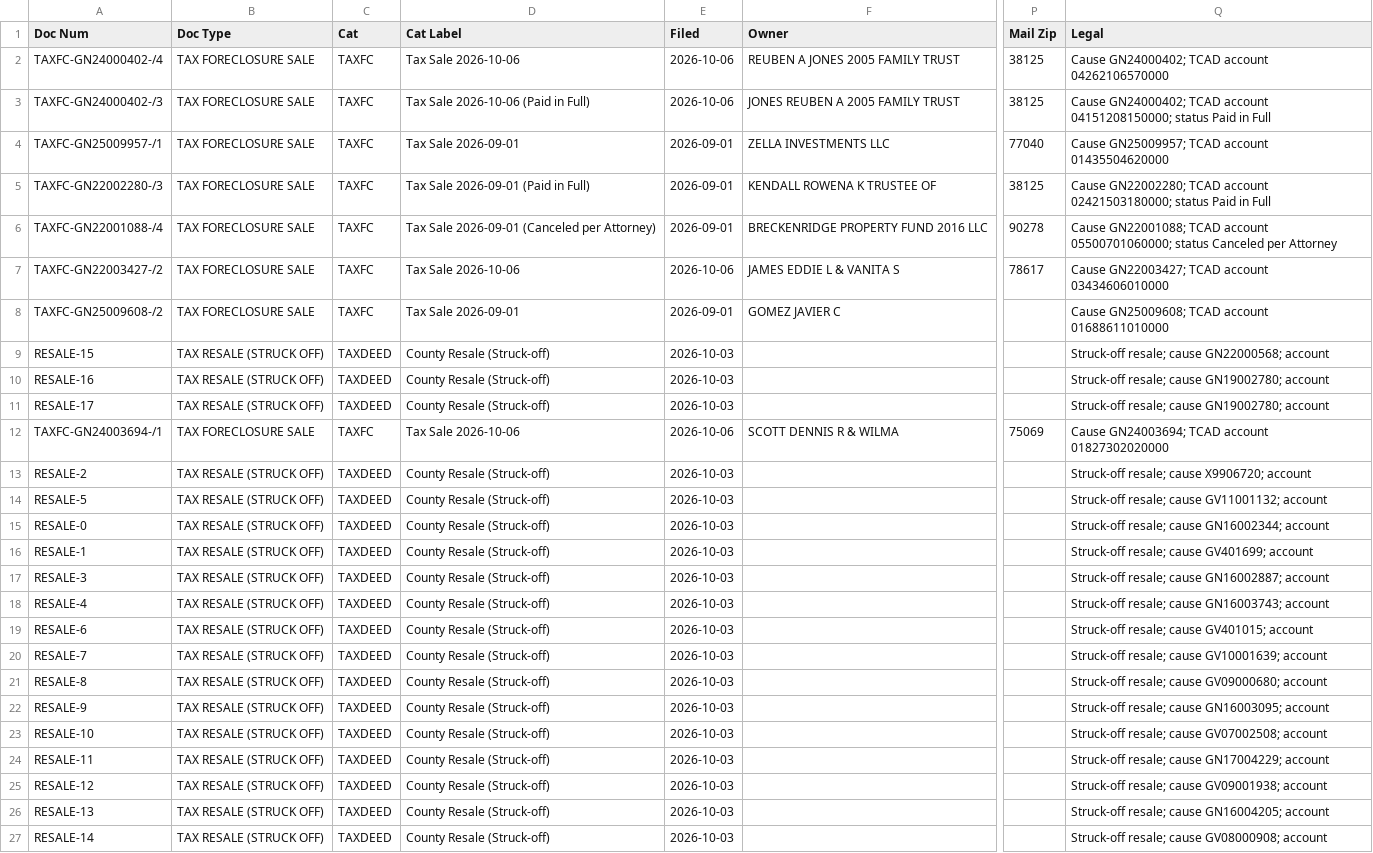
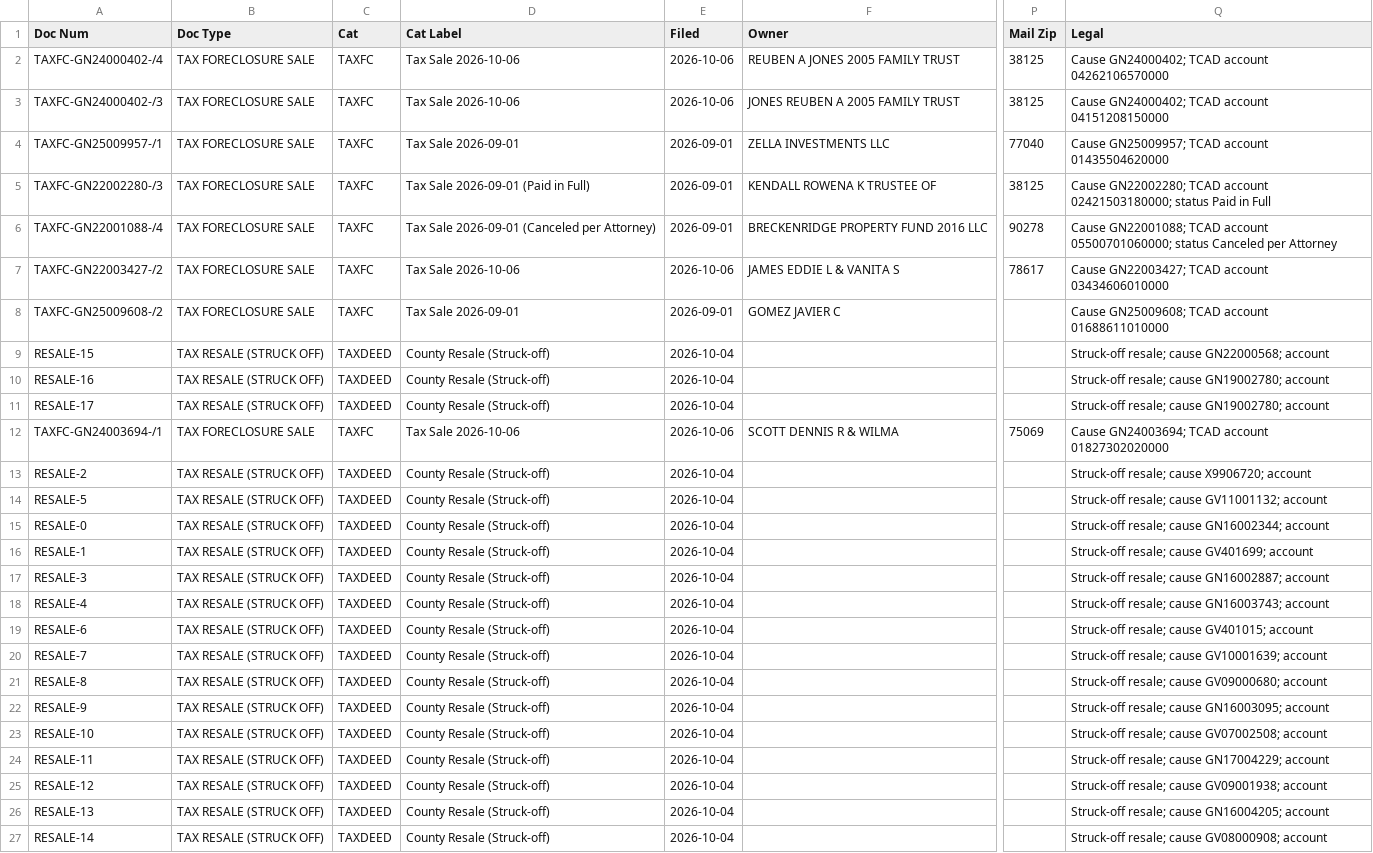
Before and after one commit to Sellmyhousefast247/Travis-leads, a CSV file: data/ghl_export.csv, drawn as a sheet; only a part is shown, gaps mark what is left out; the diff names each change by its address in the sheet, - before the commit and + after, or states it on an @@ line.

```diff
--- a/data/ghl_export.csv
+++ b/data/ghl_export.csv
-D3 (Cat Label): Tax Sale 2026-10-06 (Paid in Full)
+D3 (Cat Label): Tax Sale 2026-10-06
-Q3 (Legal): …TCAD account 04151208150000; status Paid in Full
+Q3 (Legal): …TCAD account 04151208150000
-E9:E11 (Filed): 2026-10-03
+E9:E11 (Filed): 2026-10-04
-E13:E27 (Filed): 2026-10-03
+E13:E27 (Filed): 2026-10-04
```
Also changed, not shown: 3 other files.
